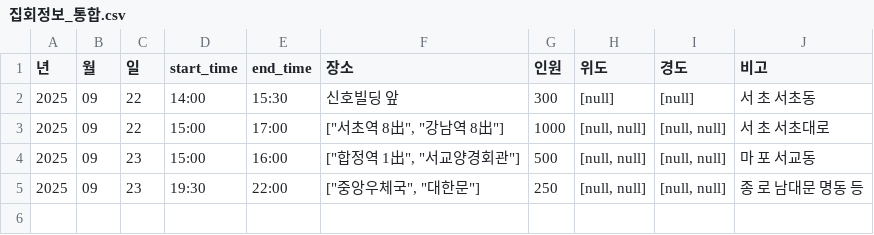
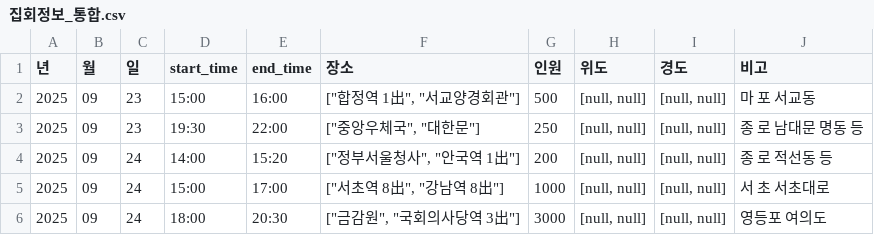
Before and after one commit to MinhaKim02/protest-crawling-database, a CSV file: data/집회정보_통합.csv, drawn as a sheet.

```diff
--- a/data/집회정보_통합.csv
+++ b/data/집회정보_통합.csv
@@ -1,5 +1,6 @@
 년,월,일,start_time,end_time,장소,인원,위도,경도,비고
-2025,09,22,14:00,15:30,신호빌딩 앞,300,[null],[null],서 초 서초동
-2025,09,22,15:00,17:00,"[""서초역 8出"", ""강남역 8出""]",1000,"[null, null]","[null, null]",서 초 서초대로
 2025,09,23,15:00,16:00,"[""합정역 1出"", ""서교양경회관""]",500,"[null, null]","[null, null]",마 포 서교동
 2025,09,23,19:30,22:00,"[""중앙우체국"", ""대한문""]",250,"[null, null]","[null, null]",종 로 남대문 명동 등
+2025,09,24,14:00,15:20,"[""정부서울청사"", ""안국역 1出""]",200,"[null, null]","[null, null]",종 로 적선동 등
+2025,09,24,15:00,17:00,"[""서초역 8出"", ""강남역 8出""]",1000,"[null, null]","[null, null]",서 초 서초대로
+2025,09,24,18:00,20:30,"[""금감원"", ""국회의사당역 3出""]",3000,"[null, null]","[null, null]",영등포 여의도
```
Also changed, not shown: 1 other file.
